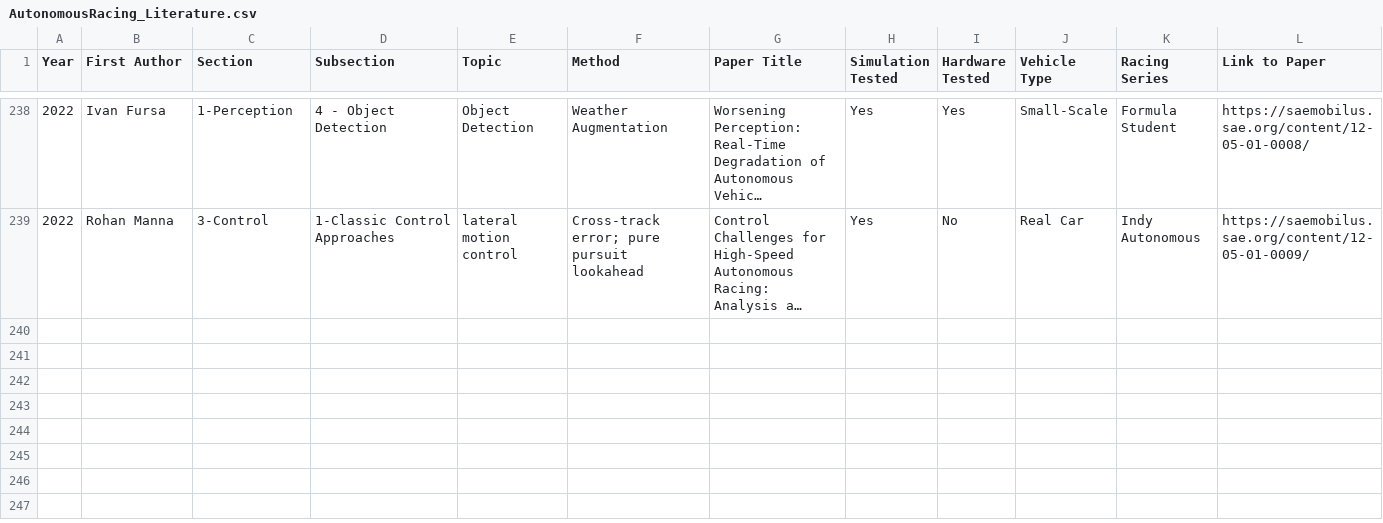
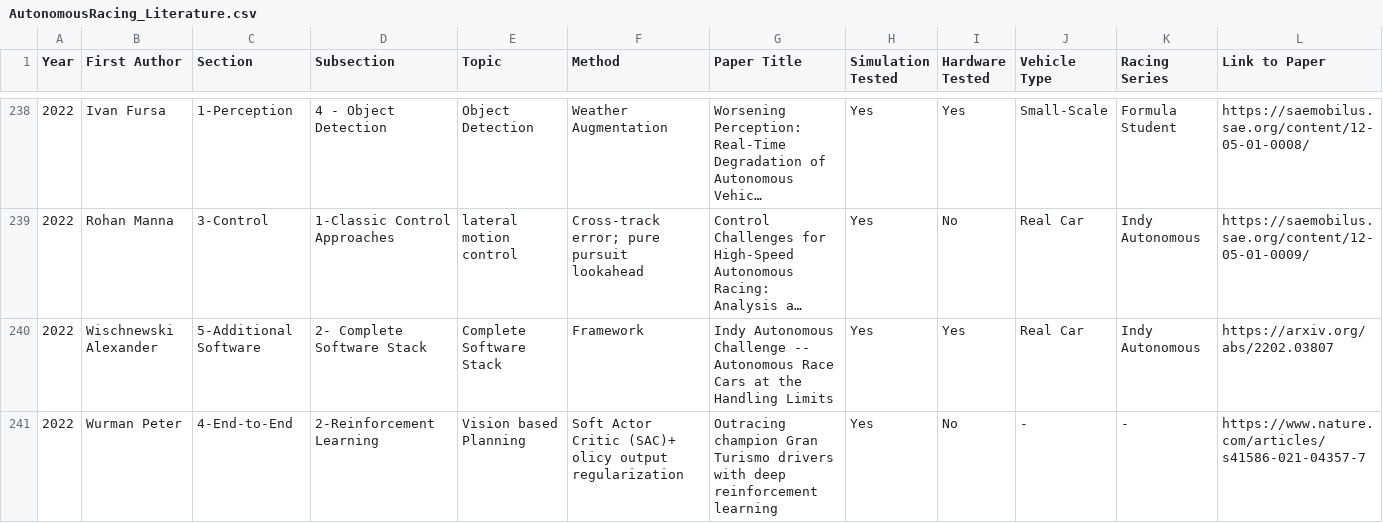
Before and after one commit to JohannesBetz/AutonomousRacing_Literature, a CSV file: AutonomousRacing_Literature.csv, drawn as a sheet; only a part is shown, gaps mark what is left out; long unchanged cells end in …; the diff names each change by its address in the sheet, - before the commit and + after, or states it on an @@ line.

Commit message:
Add 2022 Paper - TUM IAC + Gran Turismo

```diff
--- a/AutonomousRacing_Literature.csv
+++ b/AutonomousRacing_Literature.csv
+row 240: 2022 | Wischnewski Alexander | 5-Additional Software | 2- Complete Software Stack | Complete Software Stack | Framework | Indy Autonomous Challenge -- Autonomous Race Cars at the Handling Limits | Yes | Yes | Real Car | Indy Autonomous | https://arxiv.org/abs/2202.03807
+row 241: 2022 | Wurman Peter | 4-End-to-End | 2-Reinforcement Learning | Vision based Planning | Soft Actor Critic (SAC)+ olicy output regularization | Outracing champion Gran Turismo drivers with deep reinforcement learning | Yes | No | - | - | https://www.nature.com/articles/s41586-021-04357-7
```
